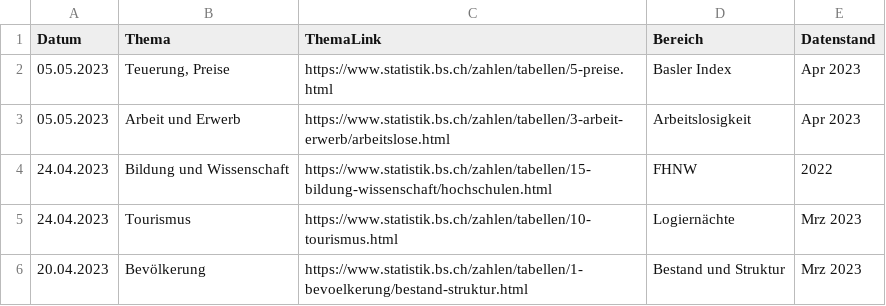
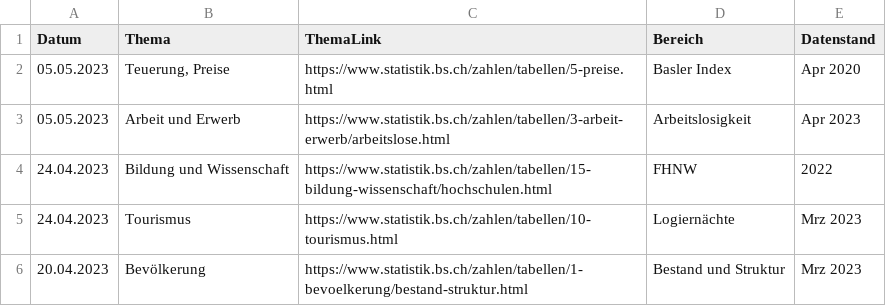
Before and after one commit to StataBS/indikatoren_plus, a TSV file: datenliste.tsv, drawn as a sheet; only a part is shown.

Commit message:
Update datenliste.tsv

```diff
--- a/datenliste.tsv
+++ b/datenliste.tsv
@@ -1,3 +1,3 @@
 Datum	Thema	ThemaLink	Bereich	Datenstand
-05.05.2023	Teuerung, Preise	https://www.statistik.bs.ch/zahlen/tabellen/5-preise.html	Basler Index	Apr 2023	
+05.05.2023	Teuerung, Preise	https://www.statistik.bs.ch/zahlen/tabellen/5-preise.html	Basler Index	Apr 2020	
 05.05.2023	Arbeit und Erwerb	https://www.statistik.bs.ch/zahlen/tabellen/3-arbeit-erwerb/arbeitslose.html	Arbeitslosigkeit	Apr 2023
```
